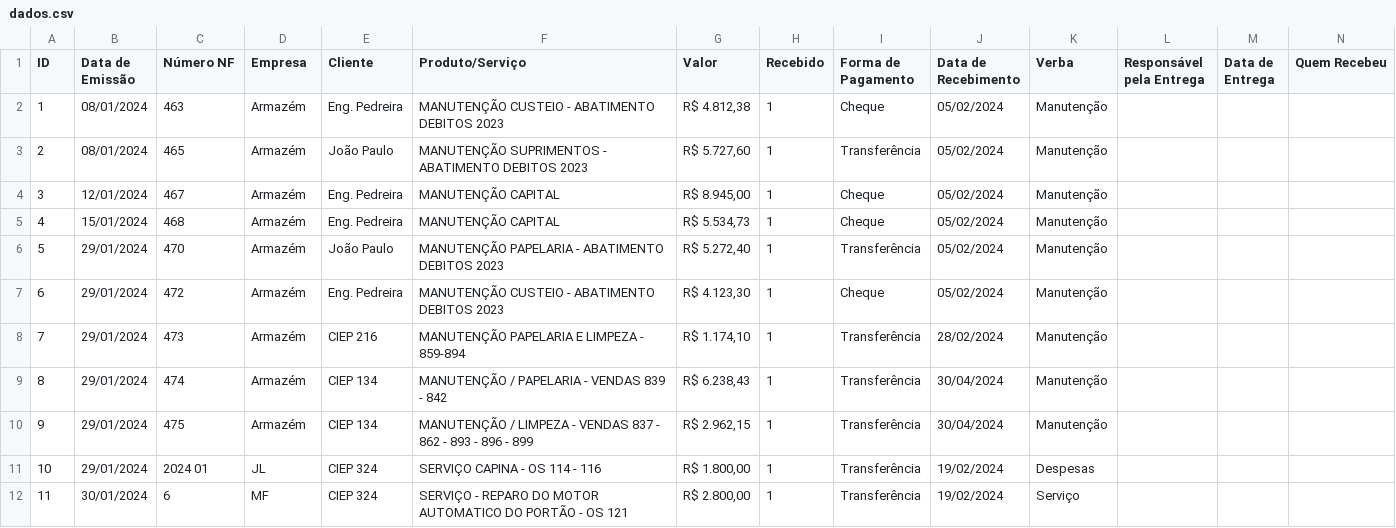
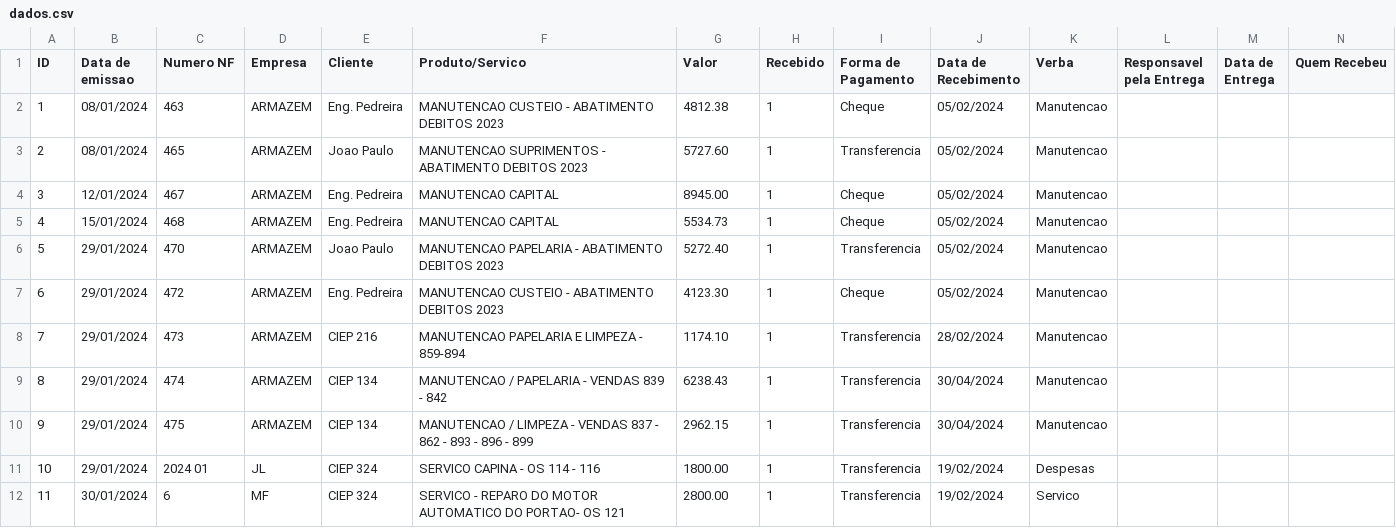
Before and after one commit to MichelFerrao/controle_notas_fiscai, a CSV file: dados.csv, drawn as a sheet; only a part is shown; the diff covers the shown part only.

Commit message:
Problema de importação de dados resolvido

```diff
--- a/dados.csv
+++ b/dados.csv
@@ -1,12 +1,12 @@
-ID;Data de Emissão;Número NF;Empresa;Cliente;Produto/Serviço;Valor;Recebido;Forma de Pagamento;Data de Recebimento;Verba;Responsável pela Entrega;Data de Entrega;Quem Recebeu
-1;08/01/2024;463;Armazém;Eng. Pedreira;MANUTENÇÃO CUSTEIO - ABATIMENTO DEBITOS 2023;R$ 4.812,38;1;Cheque;05/02/2024;Manutenção;;;
-2;08/01/2024;465;Armazém;João Paulo;MANUTENÇÃO SUPRIMENTOS - ABATIMENTO DEBITOS 2023;R$ 5.727,60;1;Transferência;05/02/2024;Manutenção;;;
-3;12/01/2024;467;Armazém;Eng. Pedreira;MANUTENÇÃO CAPITAL;R$ 8.945,00;1;Cheque;05/02/2024;Manutenção;;;
-4;15/01/2024;468;Armazém;Eng. Pedreira;MANUTENÇÃO CAPITAL;R$ 5.534,73;1;Cheque;05/02/2024;Manutenção;;;
-5;29/01/2024;470;Armazém;João Paulo;MANUTENÇÃO PAPELARIA - ABATIMENTO DEBITOS 2023;R$ 5.272,40;1;Transferência;05/02/2024;Manutenção;;;
-6;29/01/2024;472;Armazém;Eng. Pedreira;MANUTENÇÃO CUSTEIO - ABATIMENTO DEBITOS 2023;R$ 4.123,30;1;Cheque;05/02/2024;Manutenção;;;
-7;29/01/2024;473;Armazém;CIEP 216;MANUTENÇÃO PAPELARIA E LIMPEZA - 859-894;R$ 1.174,10;1;Transferência;28/02/2024;Manutenção;;;
-8;29/01/2024;474;Armazém;CIEP 134;MANUTENÇÃO / PAPELARIA - VENDAS 839 - 842;R$ 6.238,43;1;Transferência;30/04/2024;Manutenção;;;
-9;29/01/2024;475;Armazém;CIEP 134;MANUTENÇÃO / LIMPEZA - VENDAS 837 - 862 - 893 - 896 - 899;R$ 2.962,15;1;Transferência;30/04/2024;Manutenção;;;
-10;29/01/2024;2024 01;JL;CIEP 324;SERVIÇO CAPINA - OS 114 - 116;R$ 1.800,00;1;Transferência;19/02/2024;Despesas;;;
-11;30/01/2024;6;MF;CIEP 324;SERVIÇO - REPARO DO MOTOR AUTOMATICO DO PORTÃO - OS 121;R$ 2.800,00;1;Transferência;19/02/2024;Serviço;;;
+ID;Data de emissao;Numero NF;Empresa;Cliente;Produto/Servico;Valor;Recebido;Forma de Pagamento;Data de Recebimento;Verba;Responsavel pela Entrega;Data de Entrega;Quem Recebeu
+1;08/01/2024;463;ARMAZEM;Eng. Pedreira;MANUTENCAO CUSTEIO - ABATIMENTO DEBITOS 2023;4812.38;1;Cheque;05/02/2024;Manutencao;;;
+2;08/01/2024;465;ARMAZEM;Joao Paulo;MANUTENCAO SUPRIMENTOS - ABATIMENTO DEBITOS 2023;5727.60;1;Transferencia;05/02/2024;Manutencao;;;
+3;12/01/2024;467;ARMAZEM;Eng. Pedreira;MANUTENCAO CAPITAL;8945.00;1;Cheque;05/02/2024;Manutencao;;;
+4;15/01/2024;468;ARMAZEM;Eng. Pedreira;MANUTENCAO CAPITAL;5534.73;1;Cheque;05/02/2024;Manutencao;;;
+5;29/01/2024;470;ARMAZEM;Joao Paulo;MANUTENCAO PAPELARIA - ABATIMENTO DEBITOS 2023;5272.40;1;Transferencia;05/02/2024;Manutencao;;;
+6;29/01/2024;472;ARMAZEM;Eng. Pedreira;MANUTENCAO CUSTEIO - ABATIMENTO DEBITOS 2023;4123.30;1;Cheque;05/02/2024;Manutencao;;;
+7;29/01/2024;473;ARMAZEM;CIEP 216;MANUTENCAO PAPELARIA E LIMPEZA - 859-894;1174.10;1;Transferencia;28/02/2024;Manutencao;;;
+8;29/01/2024;474;ARMAZEM;CIEP 134;MANUTENCAO / PAPELARIA - VENDAS 839 - 842;6238.43;1;Transferencia;30/04/2024;Manutencao;;;
+9;29/01/2024;475;ARMAZEM;CIEP 134;MANUTENCAO / LIMPEZA - VENDAS 837 - 862 - 893 - 896 - 899;2962.15;1;Transferencia;30/04/2024;Manutencao;;;
+10;29/01/2024;2024 01;JL;CIEP 324;SERVICO CAPINA - OS 114 - 116;1800.00;1;Transferencia;19/02/2024;Despesas;;;
+11;30/01/2024;6;MF;CIEP 324;SERVICO - REPARO DO MOTOR AUTOMATICO DO PORTAO- OS 121;2800.00;1;Transferencia;19/02/2024;Servico;;;
```
Also changed, not shown: 20 edited cells elsewhere in this file, 3 other files.
